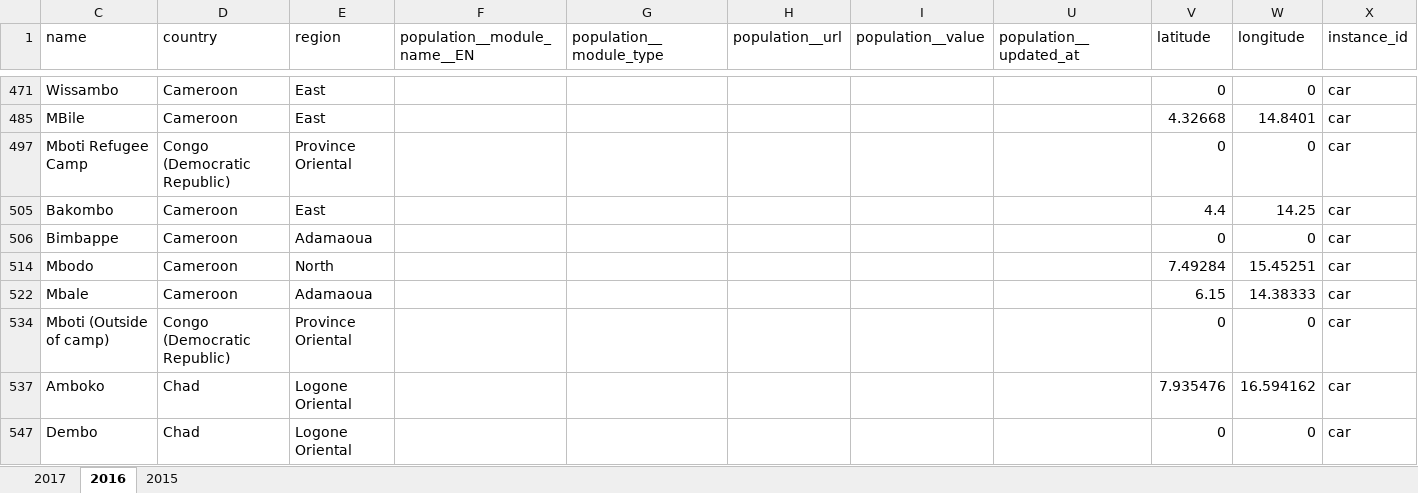
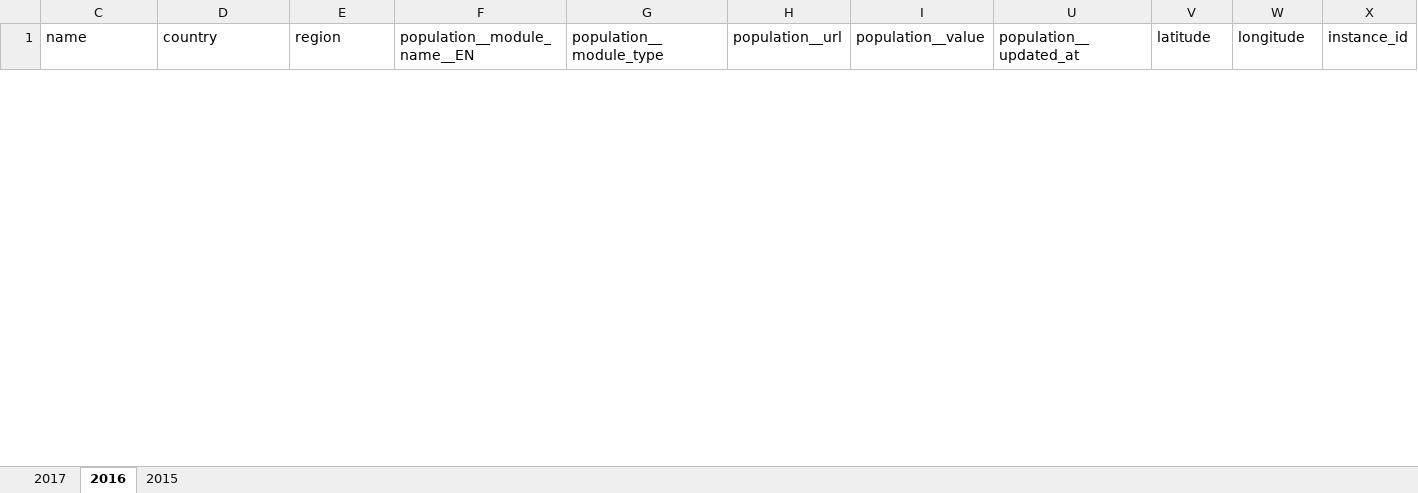
Before and after one commit to LeanneAbraham/leaflet-lab, an Excel workbook: data/RefCampsUpdate.xlsx, sheet 2016, drawn as a sheet; only a part is shown, gaps mark what is left out; values as stored, in another font and other column widths than the file's, no borders; removed rows and columns are numbered as before the commit, all else as after; the diff covers the shown part only; the diff names each change by its address in the sheet, - before the commit and + after, or states it on an @@ line.

```diff
--- a/data/RefCampsUpdate.xlsx (sheet 2016)
+++ b/data/RefCampsUpdate.xlsx (sheet 2016)
@@ row 471 hidden: Wissambo | Cameroon | East |  |  |  |  |  | 0 | 0 | car @@
@@ row 485 hidden: MBile | Cameroon | East |  |  |  |  |  | 4.32668 | 14.8401 | car @@
@@ row 497 hidden: Mboti Refugee Camp | Congo (Democratic Republic) | Province Oriental |  |  |  |  |  | 0 | 0 | car @@
@@ row 505 hidden: Bakombo | Cameroon | East |  |  |  |  |  | 4.4 | 14.25 | car @@
@@ row 506 hidden: Bimbappe | Cameroon | Adamaoua |  |  |  |  |  | 0 | 0 | car @@
@@ row 514 hidden: Mbodo | Cameroon | North |  |  |  |  |  | 7.49284 | 15.45251 | car @@
@@ row 522 hidden: Mbale | Cameroon | Adamaoua |  |  |  |  |  | 6.15 | 14.38333 | car @@
@@ row 534 hidden: Mboti (Outside of camp) | Congo (Democratic Republic) | Province Oriental |  |  |  |  |  | 0 | 0 | car @@
@@ row 537 hidden: Amboko | Chad | Logone Oriental |  |  |  |  |  | 7.935476 | 16.594162 | car @@
@@ row 547 hidden: Dembo | Chad | Logone Oriental |  |  |  |  |  | 0 | 0 | car @@
```
Also changed, not shown: 46 hidden or unhidden rows elsewhere in this sheet, sheet 2015, sheet 2017, data/refcamps.xlsx, 9 other files.
